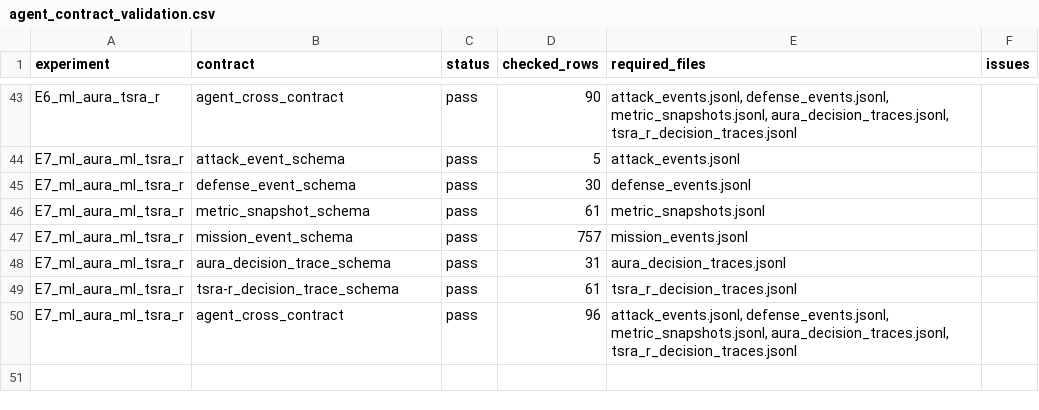
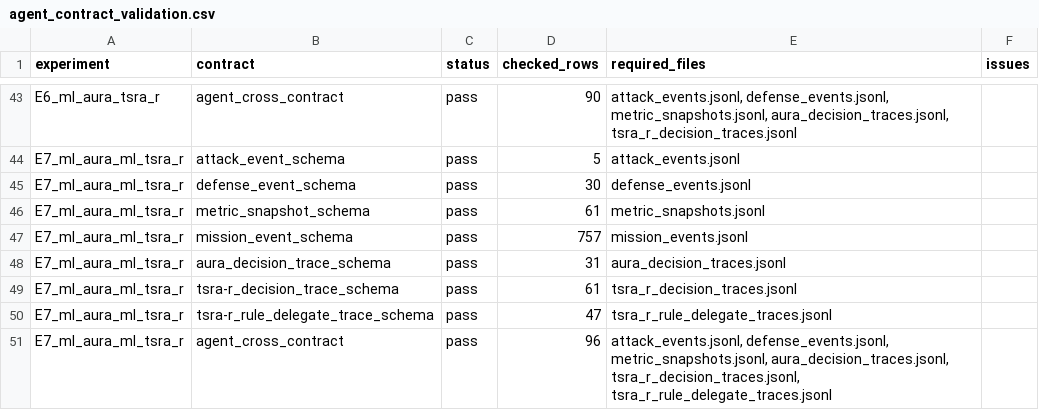
Before and after one commit to Hbin77/LIG_DAH_AGI, a CSV file: outputs/report_tables/agent_contract_validation.csv, drawn as a sheet; only a part is shown, gaps mark what is left out.

Commit message:
Validate rule delegate trace contract

```diff
--- a/outputs/report_tables/agent_contract_validation.csv
+++ b/outputs/report_tables/agent_contract_validation.csv
@@ -49,2 +49,3 @@ E7_ml_aura_ml_tsra_r,aura_decision_trace_schema,pass,31,aura_decision_traces.jso
 E7_ml_aura_ml_tsra_r,tsra-r_decision_trace_schema,pass,61,tsra_r_decision_traces.jsonl,
-E7_ml_aura_ml_tsra_r,agent_cross_contract,pass,96,"attack_events.jsonl, defense_events.jsonl, metric_snapshots.jsonl, aura_decision_traces.jsonl, tsra_r_decision_traces.jsonl",
+E7_ml_aura_ml_tsra_r,tsra-r_rule_delegate_trace_schema,pass,47,tsra_r_rule_delegate_traces.jsonl,
+E7_ml_aura_ml_tsra_r,agent_cross_contract,pass,96,"attack_events.jsonl, defense_events.jsonl, metric_snapshots.jsonl, aura_decision_traces.jsonl, tsra_r_decision_traces.jsonl, tsra_r_rule_delegate_traces.jsonl",
```
Also changed, not shown: outputs/report_tables/competition_alignment_matrix.csv, 12 other files.
